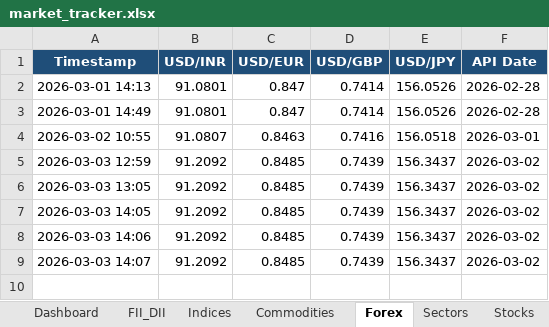
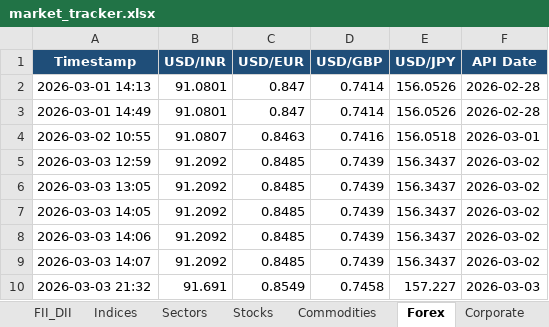
Before and after one commit to SudhirRaut-QA/indian-market-tracker, an Excel workbook: data/excel/market_tracker.xlsx, sheet Forex, drawn as a sheet; values as stored, in another font and other column widths than the file's, no borders; the diff names each change by its address in the sheet, - before the commit and + after, or states it on an @@ line.

```diff
--- a/data/excel/market_tracker.xlsx (sheet Forex)
+++ b/data/excel/market_tracker.xlsx (sheet Forex)
@@ sheet tab order changed: FII_DII | Indices | Sectors | Stocks | Commodities | Forex | Corporate @@
+row 10: 2026-03-03 21:32 | 91.691 | 0.8549 | 0.7458 | 157.227 | 2026-03-03
```
Also changed, not shown: sheet Stocks, sheet Corporate, sheet Dashboard, sheet Alerts_52W, other sheet tabs, 7 other files.
